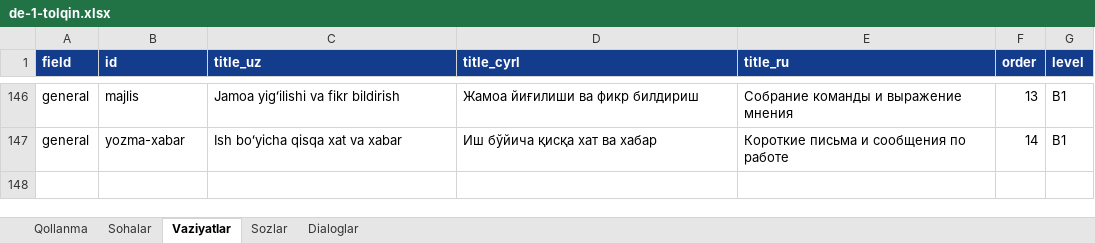
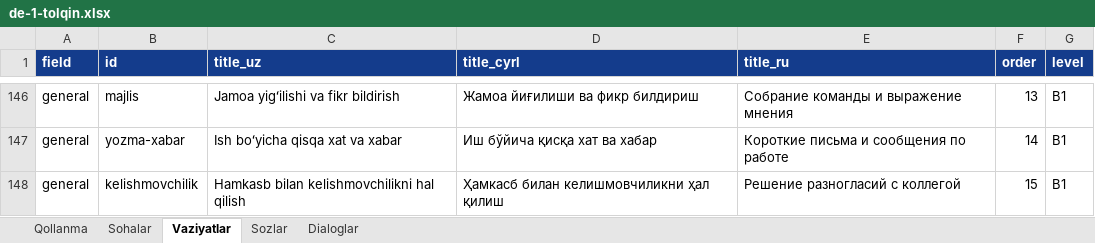
Before and after one commit to Jahon-gir/Qaldirgoch, an Excel workbook: docs/content/de-1-tolqin.xlsx, sheet Vaziyatlar, drawn as a sheet; only a part is shown, gaps mark what is left out; values as stored, in another font and other column widths than the file's, no borders; the diff names each change by its address in the sheet, - before the commit and + after, or states it on an @@ line.

```diff
--- a/docs/content/de-1-tolqin.xlsx (sheet Vaziyatlar)
+++ b/docs/content/de-1-tolqin.xlsx (sheet Vaziyatlar)
+row 148: general | kelishmovchilik | Hamkasb bilan kelishmovchilikni hal qilish | Ҳамкасб билан келишмовчиликни ҳал қилиш | Решение разногласий с коллегой | 15 | B1
```
Also changed, not shown: sheet Sozlar, sheet Dialoglar, 5 other files.
